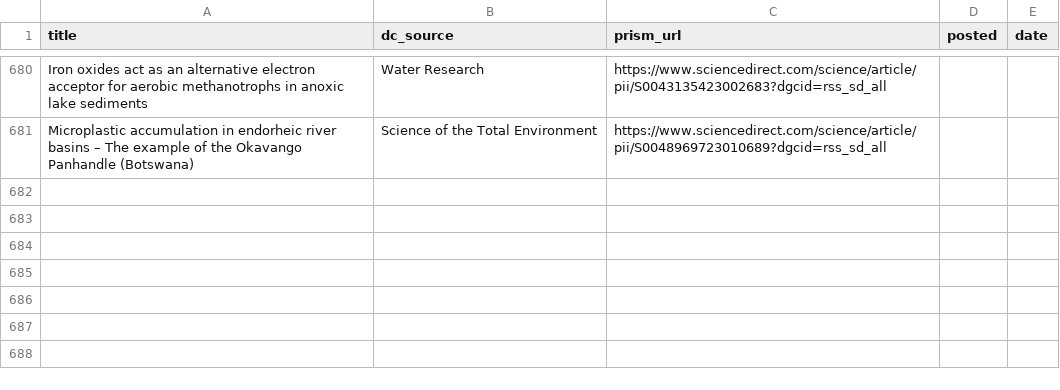
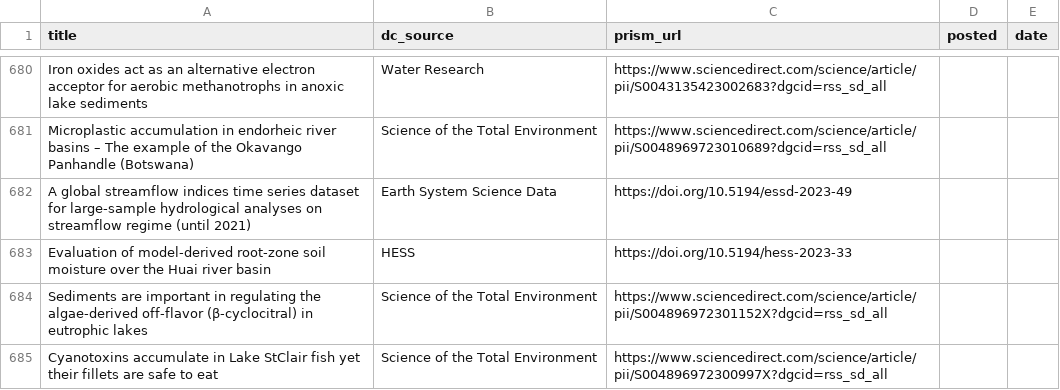
Before and after one commit to feedpapers/limnopapers, a CSV file: log.csv, drawn as a sheet; only a part is shown, gaps mark what is left out.

Commit message:
Updated log

```diff
--- a/log.csv
+++ b/log.csv
@@ -681 +681,5 @@ Iron oxides act as an alternative electron acceptor for aerobic methanotrophs in
 Microplastic accumulation in endorheic river basins – The example of the Okavango Panhandle (Botswana),Science of the Total Environment,https://www.sciencedirect.com/science/article/pii/S0048969723010689?dgcid=rss_sd_all,,
+A global streamflow indices time series dataset for large-sample hydrological analyses on streamflow regime (until 2021),Earth System Science Data,https://doi.org/10.5194/essd-2023-49,,
+Evaluation of model-derived root-zone soil moisture over the Huai river basin,HESS,https://doi.org/10.5194/hess-2023-33,,
+Sediments are important in regulating the algae-derived off-flavor (β-cyclocitral) in eutrophic lakes,Science of the Total Environment,https://www.sciencedirect.com/science/article/pii/S004896972301152X?dgcid=rss_sd_all,,
+Cyanotoxins accumulate in Lake StClair fish yet their fillets are safe to eat,Science of the Total Environment,https://www.sciencedirect.com/science/article/pii/S004896972300997X?dgcid=rss_sd_all,,
```
